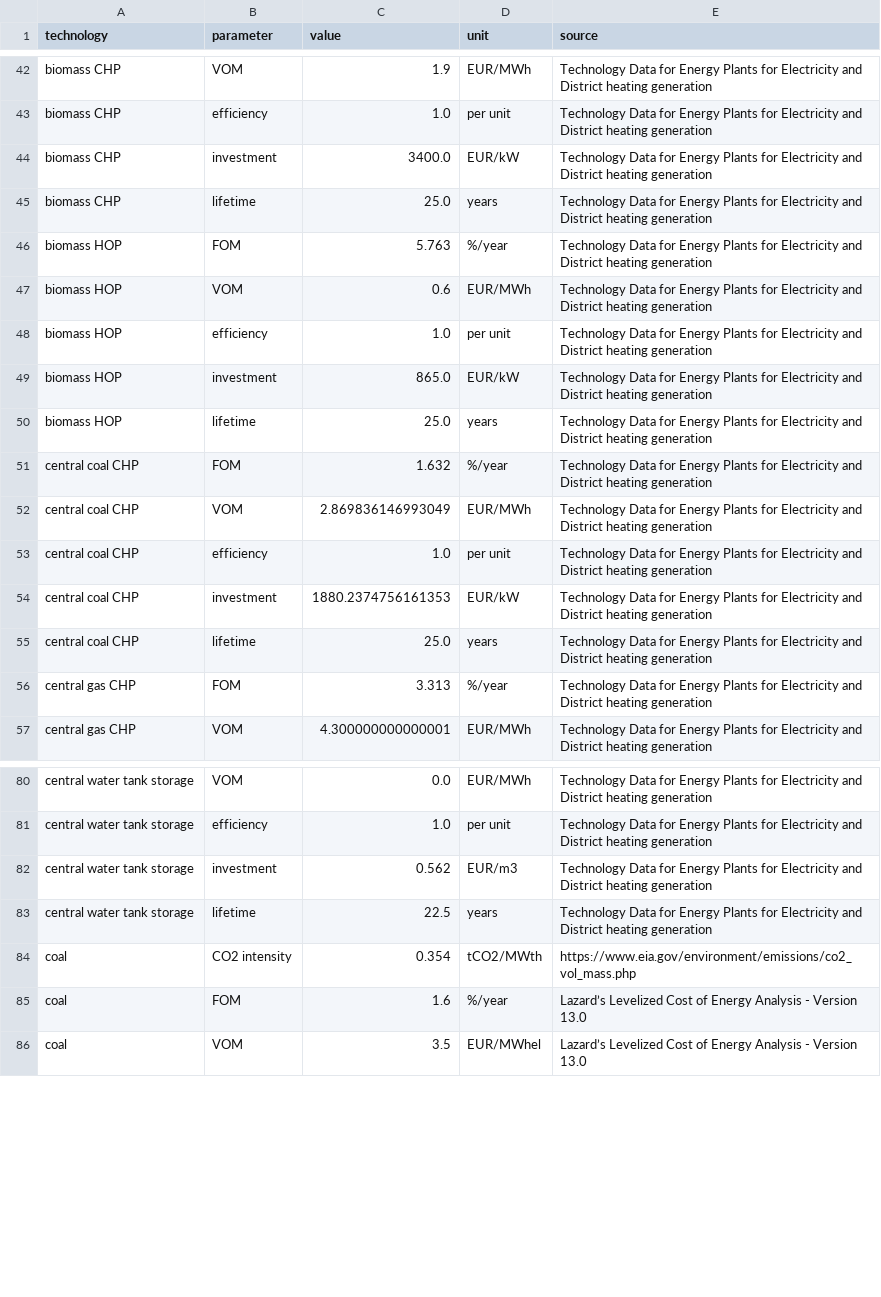
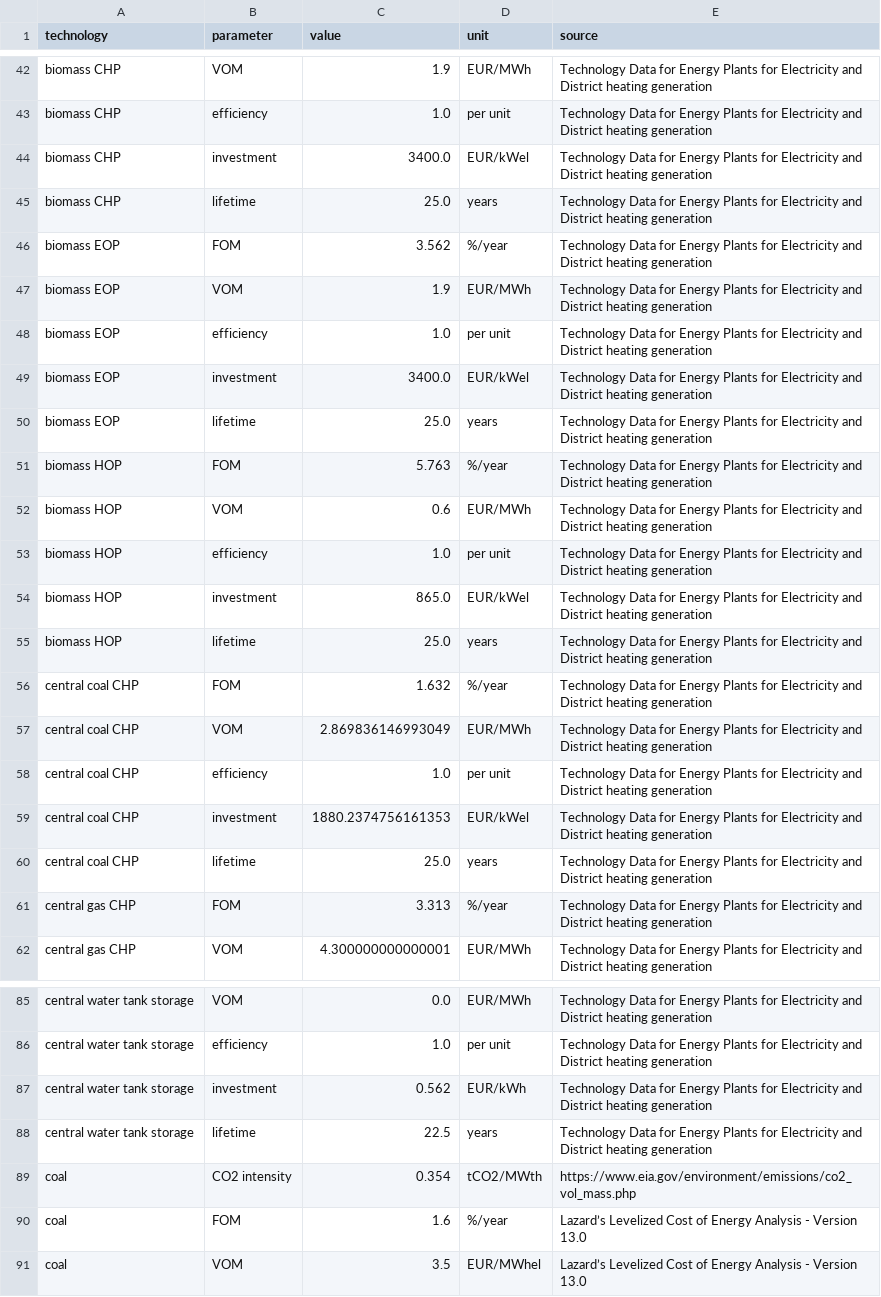
Before and after one commit to martavp/pypsa-eur-sec-30-path, a CSV file: paper_graphics/data/costs/outputs/costs_2025.csv, drawn as a sheet; only a part is shown, gaps mark what is left out; the diff covers the shown part only.

```diff
--- a/paper_graphics/data/costs/outputs/costs_2025.csv
+++ b/paper_graphics/data/costs/outputs/costs_2025.csv
@@ -43,4 +43,9 @@ biomass CHP,VOM,1.9,EUR/MWh,Technology Data for Energy Plants for Electricity an
 biomass CHP,efficiency,1.0,per unit,Technology Data for Energy Plants for Electricity and District heating generation
-biomass CHP,investment,3400.0,EUR/kW,Technology Data for Energy Plants for Electricity and District heating generation
+biomass CHP,investment,3400.0,EUR/kWel,Technology Data for Energy Plants for Electricity and District heating generation
 biomass CHP,lifetime,25.0,years,Technology Data for Energy Plants for Electricity and District heating generation
+biomass EOP,FOM,3.562,%/year,Technology Data for Energy Plants for Electricity and District heating generation
+biomass EOP,VOM,1.9,EUR/MWh,Technology Data for Energy Plants for Electricity and District heating generation
+biomass EOP,efficiency,1.0,per unit,Technology Data for Energy Plants for Electricity and District heating generation
+biomass EOP,investment,3400.0,EUR/kWel,Technology Data for Energy Plants for Electricity and District heating generation
+biomass EOP,lifetime,25.0,years,Technology Data for Energy Plants for Electricity and District heating generation
 biomass HOP,FOM,5.763,%/year,Technology Data for Energy Plants for Electricity and District heating generation
@@ -48,3 +53,3 @@ biomass HOP,VOM,0.6,EUR/MWh,Technology Data for Energy Plants for Electricity an
 biomass HOP,efficiency,1.0,per unit,Technology Data for Energy Plants for Electricity and District heating generation
-biomass HOP,investment,865.0,EUR/kW,Technology Data for Energy Plants for Electricity and District heating generation
+biomass HOP,investment,865.0,EUR/kWel,Technology Data for Energy Plants for Electricity and District heating generation
 biomass HOP,lifetime,25.0,years,Technology Data for Energy Plants for Electricity and District heating generation
@@ -53,3 +58,3 @@ central coal CHP,VOM,2.869836146993049,EUR/MWh,Technology Data for Energy Plants
 central coal CHP,efficiency,1.0,per unit,Technology Data for Energy Plants for Electricity and District heating generation
-central coal CHP,investment,1880.2374756161353,EUR/kW,Technology Data for Energy Plants for Electricity and District heating generation
+central coal CHP,investment,1880.2374756161353,EUR/kWel,Technology Data for Energy Plants for Electricity and District heating generation
 central coal CHP,lifetime,25.0,years,Technology Data for Energy Plants for Electricity and District heating generation
@@ -81,3 +86,3 @@ central water tank storage,VOM,0.0,EUR/MWh,Technology Data for Energy Plants for
 central water tank storage,efficiency,1.0,per unit,Technology Data for Energy Plants for Electricity and District heating generation
-central water tank storage,investment,0.562,EUR/m3,Technology Data for Energy Plants for Electricity and District heating generation
+central water tank storage,investment,0.562,EUR/kWh,Technology Data for Energy Plants for Electricity and District heating generation
 central water tank storage,lifetime,22.5,years,Technology Data for Energy Plants for Electricity and District heating generation
```
Also changed, not shown: 6 added rows and 17 edited cells elsewhere in this file, paper_graphics/data/costs/outputs/costs_2020.csv, paper_graphics/data/costs/outputs/costs_2030.csv, 11 other files.
